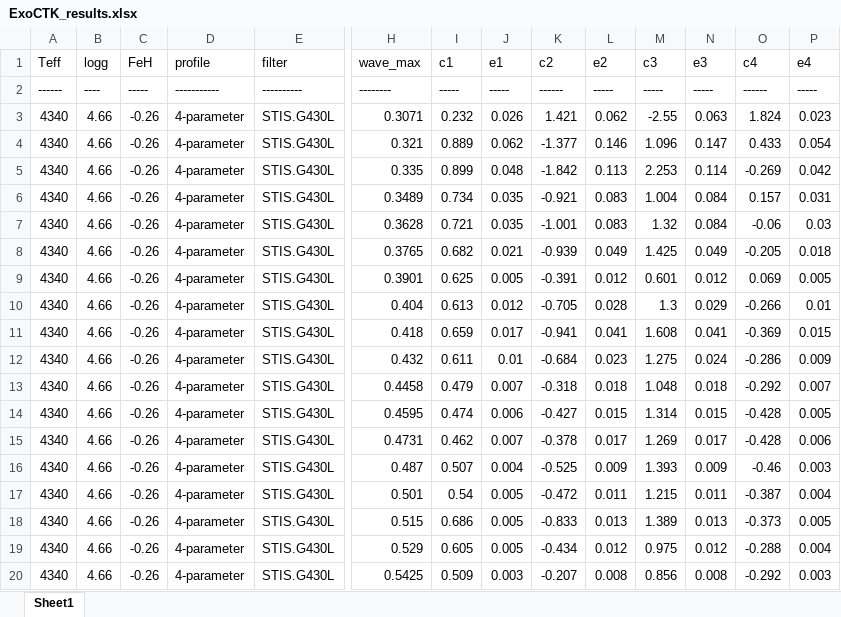
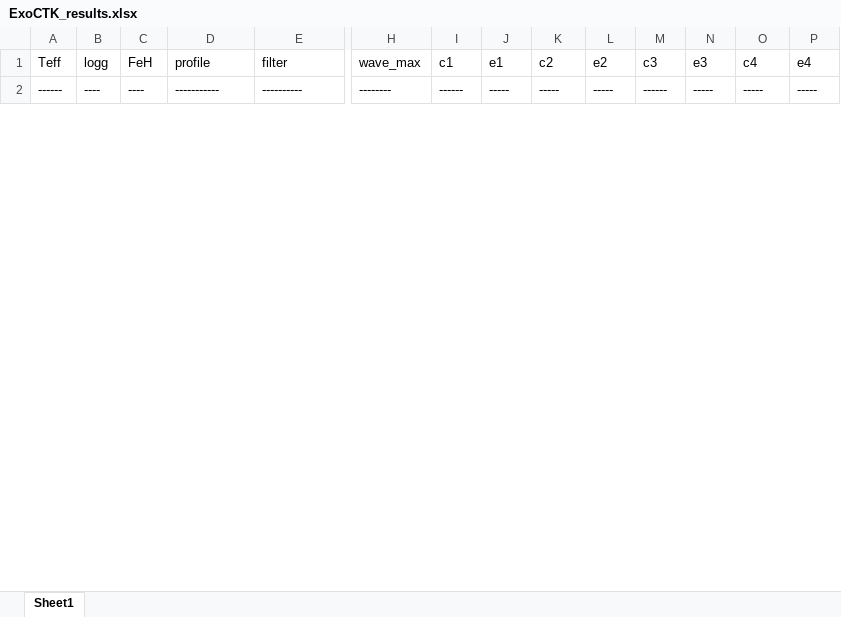
Before and after one commit to ViktorSumida/ECLIPSE-X-lambda, an Excel workbook: ExoCTK_results.xlsx, sheet Sheet1, drawn as a sheet; only a part is shown, gaps mark what is left out; values as stored, in another font and other column widths than the file's, no borders; removed rows and columns are numbered as before the commit, all else as after; rows hold the shown columns only; the diff covers the shown part only; the diff names each change by its address in the sheet, - before the commit and + after, or states it on an @@ line.

```diff
--- a/ExoCTK_results.xlsx (sheet Sheet1)
+++ b/ExoCTK_results.xlsx (sheet Sheet1)
-C2 (FeH): -----
+C2 (FeH): ----
-I2 (c1): -----
+I2 (c1): ------
-K2 (c2): ------
+K2 (c2): -----
-M2 (c3): -----
+M2 (c3): ------
-O2 (c4): ------
+O2 (c4): -----
-row 3: 4340 | 4.66 | -0.26 | 4-parameter | STIS.G430L | 0.3071 | 0.232 | 0.026 | 1.421 | 0.062 | -2.55 | 0.063 | 1.824 | 0.023
-row 4: 4340 | 4.66 | -0.26 | 4-parameter | STIS.G430L | 0.321 | 0.889 | 0.062 | -1.377 | 0.146 | 1.096 | 0.147 | 0.433 | 0.054
-row 5: 4340 | 4.66 | -0.26 | 4-parameter | STIS.G430L | 0.335 | 0.899 | 0.048 | -1.842 | 0.113 | 2.253 | 0.114 | -0.269 | 0.042
-row 6: 4340 | 4.66 | -0.26 | 4-parameter | STIS.G430L | 0.3489 | 0.734 | 0.035 | -0.921 | 0.083 | 1.004 | 0.084 | 0.157 | 0.031
-row 7: 4340 | 4.66 | -0.26 | 4-parameter | STIS.G430L | 0.3628 | 0.721 | 0.035 | -1.001 | 0.083 | 1.32 | 0.084 | -0.06 | 0.03
-row 8: 4340 | 4.66 | -0.26 | 4-parameter | STIS.G430L | 0.3765 | 0.682 | 0.021 | -0.939 | 0.049 | 1.425 | 0.049 | -0.205 | 0.018
-row 9: 4340 | 4.66 | -0.26 | 4-parameter | STIS.G430L | 0.3901 | 0.625 | 0.005 | -0.391 | 0.012 | 0.601 | 0.012 | 0.069 | 0.005
-row 10: 4340 | 4.66 | -0.26 | 4-parameter | STIS.G430L | 0.404 | 0.613 | 0.012 | -0.705 | 0.028 | 1.3 | 0.029 | -0.266 | 0.01
-row 11: 4340 | 4.66 | -0.26 | 4-parameter | STIS.G430L | 0.418 | 0.659 | 0.017 | -0.941 | 0.041 | 1.608 | 0.041 | -0.369 | 0.015
-row 12: 4340 | 4.66 | -0.26 | 4-parameter | STIS.G430L | 0.432 | 0.611 | 0.01 | -0.684 | 0.023 | 1.275 | 0.024 | -0.286 | 0.009
-row 13: 4340 | 4.66 | -0.26 | 4-parameter | STIS.G430L | 0.4458 | 0.479 | 0.007 | -0.318 | 0.018 | 1.048 | 0.018 | -0.292 | 0.007
-row 14: 4340 | 4.66 | -0.26 | 4-parameter | STIS.G430L | 0.4595 | 0.474 | 0.006 | -0.427 | 0.015 | 1.314 | 0.015 | -0.428 | 0.005
-row 15: 4340 | 4.66 | -0.26 | 4-parameter | STIS.G430L | 0.4731 | 0.462 | 0.007 | -0.378 | 0.017 | 1.269 | 0.017 | -0.428 | 0.006
-row 16: 4340 | 4.66 | -0.26 | 4-parameter | STIS.G430L | 0.487 | 0.507 | 0.004 | -0.525 | 0.009 | 1.393 | 0.009 | -0.46 | 0.003
-row 17: 4340 | 4.66 | -0.26 | 4-parameter | STIS.G430L | 0.501 | 0.54 | 0.005 | -0.472 | 0.011 | 1.215 | 0.011 | -0.387 | 0.004
-row 18: 4340 | 4.66 | -0.26 | 4-parameter | STIS.G430L | 0.515 | 0.686 | 0.005 | -0.833 | 0.013 | 1.389 | 0.013 | -0.373 | 0.005
-row 19: 4340 | 4.66 | -0.26 | 4-parameter | STIS.G430L | 0.529 | 0.605 | 0.005 | -0.434 | 0.012 | 0.975 | 0.012 | -0.288 | 0.004
-row 20: 4340 | 4.66 | -0.26 | 4-parameter | STIS.G430L | 0.5425 | 0.509 | 0.003 | -0.207 | 0.008 | 0.856 | 0.008 | -0.292 | 0.003
```
Also changed, not shown: 1 added row and 46 removed rows elsewhere in this sheet, Exoplanets/WASP74b/Conversão lat.xlsx, Parâmetros.xlsx, 26 other files.
